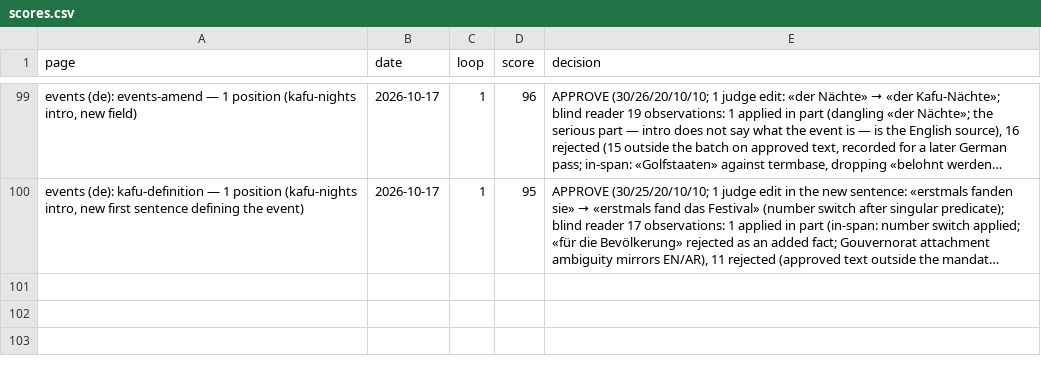
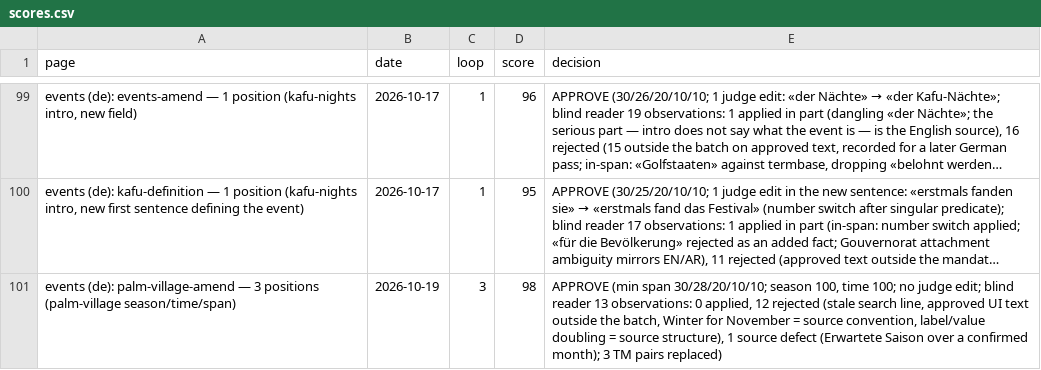
Before and after one commit to eyad62689-lab/visit-alahsa, a CSV file: de-translation/memory/scores.csv, drawn as a sheet; only a part is shown, gaps mark what is left out; long unchanged cells end in …; the diff names each change by its address in the sheet, - before the commit and + after, or states it on an @@ line.

```diff
--- a/de-translation/memory/scores.csv
+++ b/de-translation/memory/scores.csv
+row 101: events (de): palm-village-amend — 3 positions (palm-village season/time/span) | 2026-10-19 | 3 | 98 | APPROVE (min span 30/28/20/10/10; season 100, time 100; no judge edit; blind reader 13 observations: 0 applied, 12 rejected (stale search line, approved UI text outside the batch, Winter for November = source convention, label/value doubling = source structure), 1 source defect (Erwartete Saison over a confirmed month); 3 TM pairs replaced)
```
Also changed, not shown: ru-translation/memory/scores.csv, ur-translation/memory/scores.csv, 6 other files.
